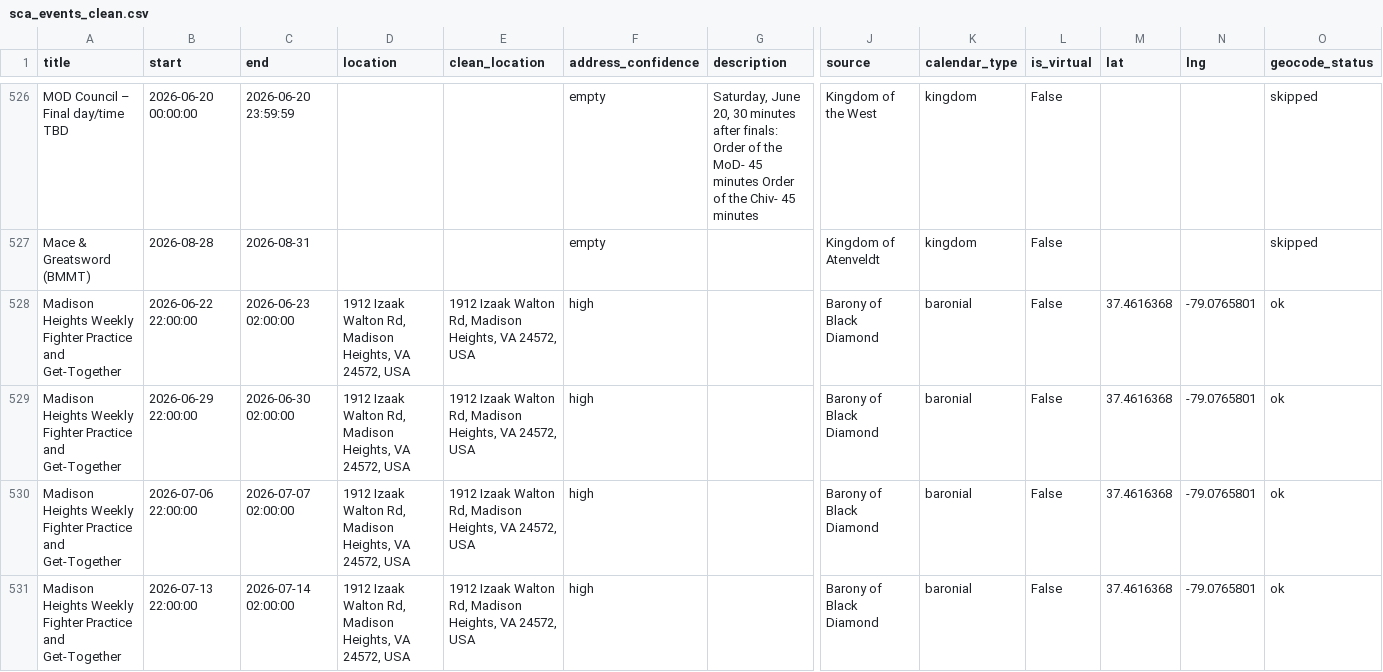
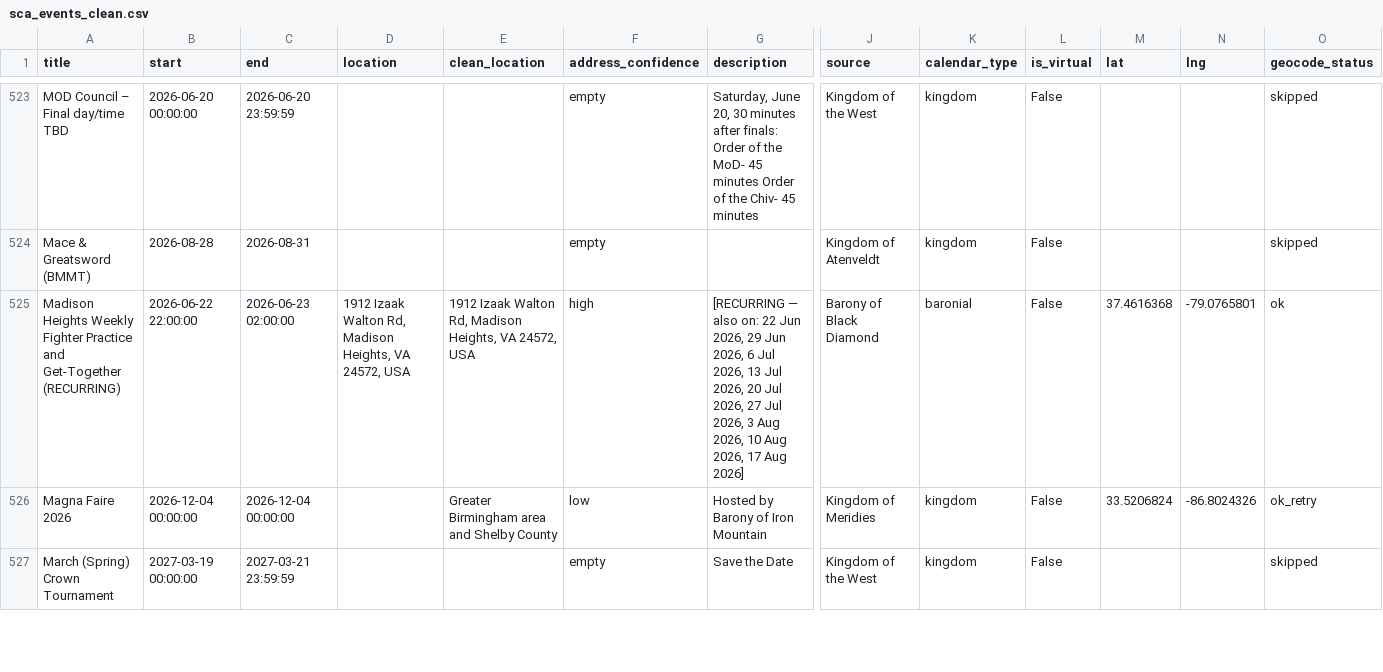
Before and after one commit to khs/scamap, a CSV file: sca_events_clean.csv, drawn as a sheet; only a part is shown, gaps mark what is left out; the shorter side is filled out with more unchanged rows; removed rows and columns are numbered as before the commit, all else as after; rows hold the shown columns only; the diff covers the shown part only; the diff names each change by its address in the sheet, - before the commit and + after, or states it on an @@ line.

```diff
--- a/sca_events_clean.csv
+++ b/sca_events_clean.csv
-A525 (title): …and Get-Together
+A525 (title): …and Get-Together (RECURRING)
-G525 (description): (empty)
+G525 (description): [RECURRING — also on: 22 Jun 2026, 29 Jun 2026, 6 Jul 2026, 13 Jul 2026, 20 Jul 2026, 27 Jul 2026, 3 Aug 2026, 10 Aug 2026, 17 Aug 2026]
-row 529: Madison Heights Weekly Fighter Practice and Get-Together | 2026-06-29 22:00:00 | 2026-06-30 02:00:00 | 1912 Izaak Walton Rd, Madison Heights, VA 24572, USA | 1912 Izaak Walton Rd, Madison Heights, VA 24572, USA | high |  | Barony of Black Diamond | baronial | False | 37.4616368 | -79.0765801 | ok
-row 530: Madison Heights Weekly Fighter Practice and Get-Together | 2026-07-06 22:00:00 | 2026-07-07 02:00:00 | 1912 Izaak Walton Rd, Madison Heights, VA 24572, USA | 1912 Izaak Walton Rd, Madison Heights, VA 24572, USA | high |  | Barony of Black Diamond | baronial | False | 37.4616368 | -79.0765801 | ok
-row 531: Madison Heights Weekly Fighter Practice and Get-Together | 2026-07-13 22:00:00 | 2026-07-14 02:00:00 | 1912 Izaak Walton Rd, Madison Heights, VA 24572, USA | 1912 Izaak Walton Rd, Madison Heights, VA 24572, USA | high |  | Barony of Black Diamond | baronial | False | 37.4616368 | -79.0765801 | ok
```
Also changed, not shown: 11 removed rows, 2 moved rows and 4 edited cells elsewhere in this file, 1 other file.
